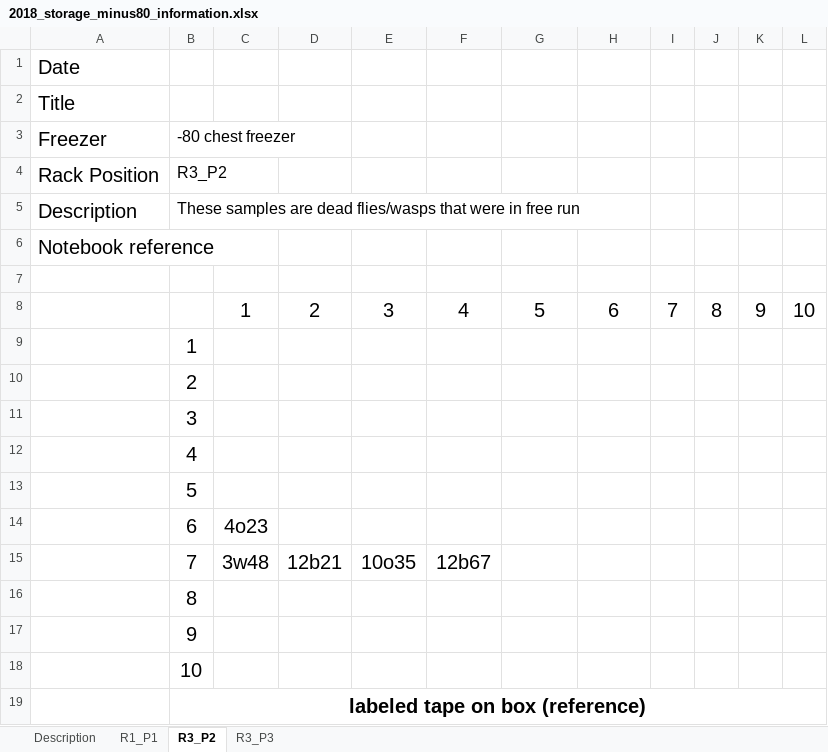
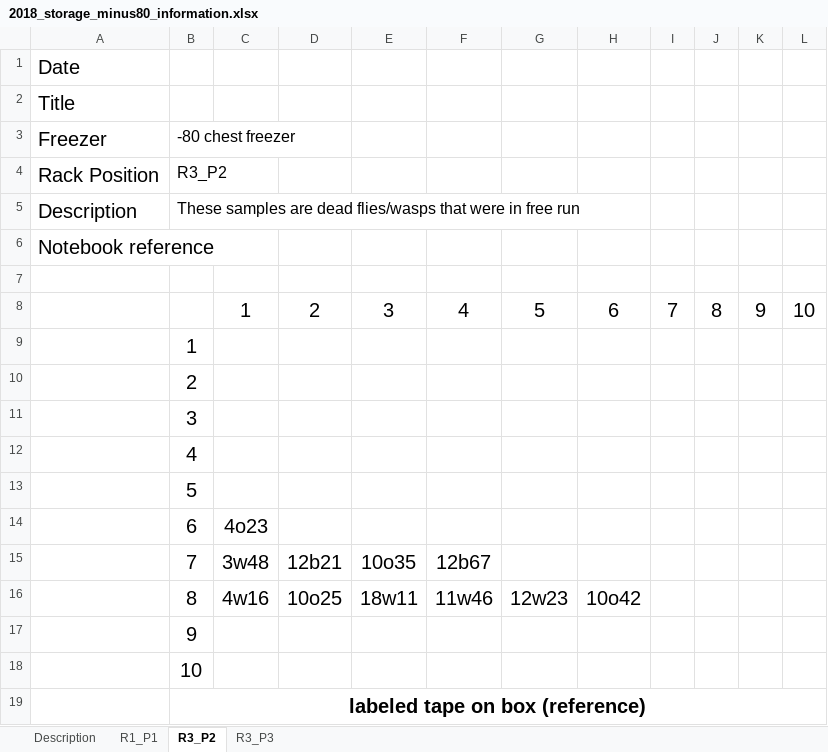
Before and after one commit to adnguyen/Circadian_rhythm_runs_seasonal_timing, an Excel workbook: Data/Storage/2018_storage_minus80_information.xlsx, sheet R3_P2, drawn as a sheet; values as stored, in another font and other column widths than the file's, no borders; the diff names each change by its address in the sheet, - before the commit and + after, or states it on an @@ line.

```diff
--- a/Data/Storage/2018_storage_minus80_information.xlsx (sheet R3_P2)
+++ b/Data/Storage/2018_storage_minus80_information.xlsx (sheet R3_P2)
-C16: (empty)
+C16: 4w16
-D16: (empty)
+D16: 10o25
-E16: (empty)
+E16: 18w11
-F16: (empty)
+F16: 11w46
-G16: (empty)
+G16: 12w23
-H16: (empty)
+H16: 10o42
```
Also changed, not shown: Data/2017-08-24_rhagoletis_data_sheet.xlsx.
